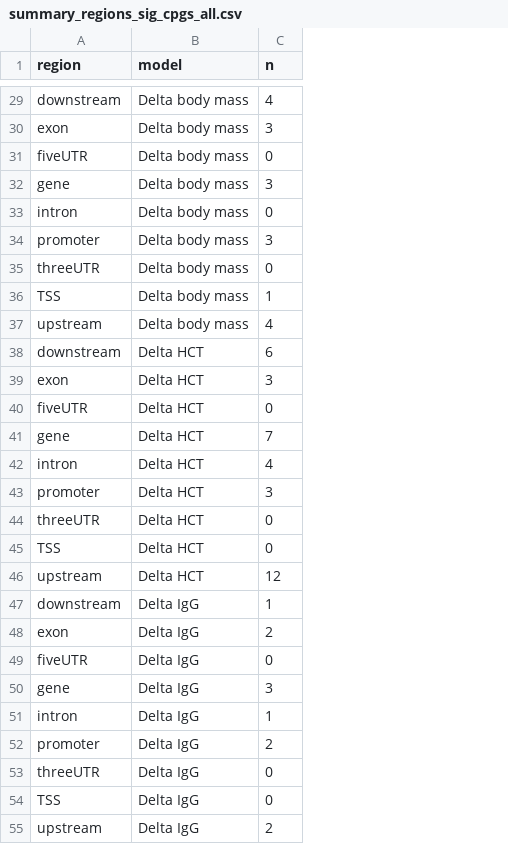
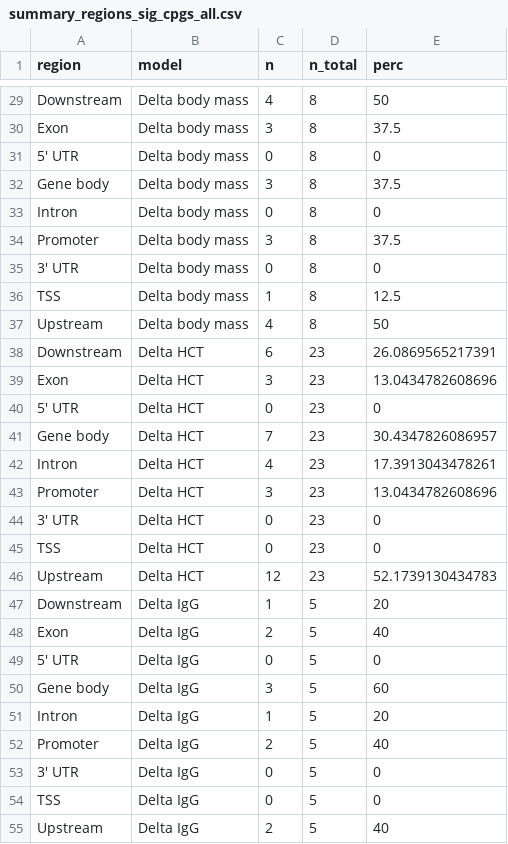
Before and after one commit to rshuhuachen/ms_epi_effort, a CSV file: results/tables/summary_regions_sig_cpgs_all.csv, drawn as a sheet; only a part is shown, gaps mark what is left out; the diff covers the shown part only; the diff names each change by its address in the sheet, - before the commit and + after, or states it on an @@ line.

```diff
--- a/results/tables/summary_regions_sig_cpgs_all.csv
+++ b/results/tables/summary_regions_sig_cpgs_all.csv
+column D (n_total), rows 29-55: 8 | 8 | 8 | 8 | 8 | 8 | 8 | 8 | 8 | 23 | 23 | 23 | 23 | 23 | 23 | 23 | 23 | 23 | 5 | 5 | 5 | 5 | 5 | 5 | 5 | 5 | 5
+column E (perc), rows 29-55: 50 | 37.5 | 0 | 37.5 | 0 | 37.5 | 0 | 12.5 | 50 | 26.0869565217391 | 13.0434782608696 | 0 | 30.4347826086957 | 17.3913043478261 | 13.0434782608696 | 0 | 0 | 52.1739130434783 | 20 | 40 | 0 | 60 | 20 | 40 | 0 | 0 | 40
-A29 (region): downstream
+A29 (region): Downstream
-A30 (region): exon
+A30 (region): Exon
-A31 (region): fiveUTR
+A31 (region): 5' UTR
-A32 (region): gene
+A32 (region): Gene body
-A33 (region): intron
+A33 (region): Intron
-A34 (region): promoter
+A34 (region): Promoter
-A35 (region): threeUTR
+A35 (region): 3' UTR
-A37 (region): upstream
+A37 (region): Upstream
-A38 (region): downstream
+A38 (region): Downstream
-A39 (region): exon
+A39 (region): Exon
-A40 (region): fiveUTR
+A40 (region): 5' UTR
-A41 (region): gene
+A41 (region): Gene body
-A42 (region): intron
+A42 (region): Intron
-A43 (region): promoter
+A43 (region): Promoter
-A44 (region): threeUTR
+A44 (region): 3' UTR
-A46 (region): upstream
+A46 (region): Upstream
-A47 (region): downstream
+A47 (region): Downstream
-A48 (region): exon
+A48 (region): Exon
-A49 (region): fiveUTR
+A49 (region): 5' UTR
-A50 (region): gene
+A50 (region): Gene body
-A51 (region): intron
+A51 (region): Intron
-A52 (region): promoter
+A52 (region): Promoter
-A53 (region): threeUTR
+A53 (region): 3' UTR
-A55 (region): upstream
+A55 (region): Upstream
```
Also changed, not shown: 3 added rows, 3 removed rows and 67 edited cells elsewhere in this file, 8 other files.
